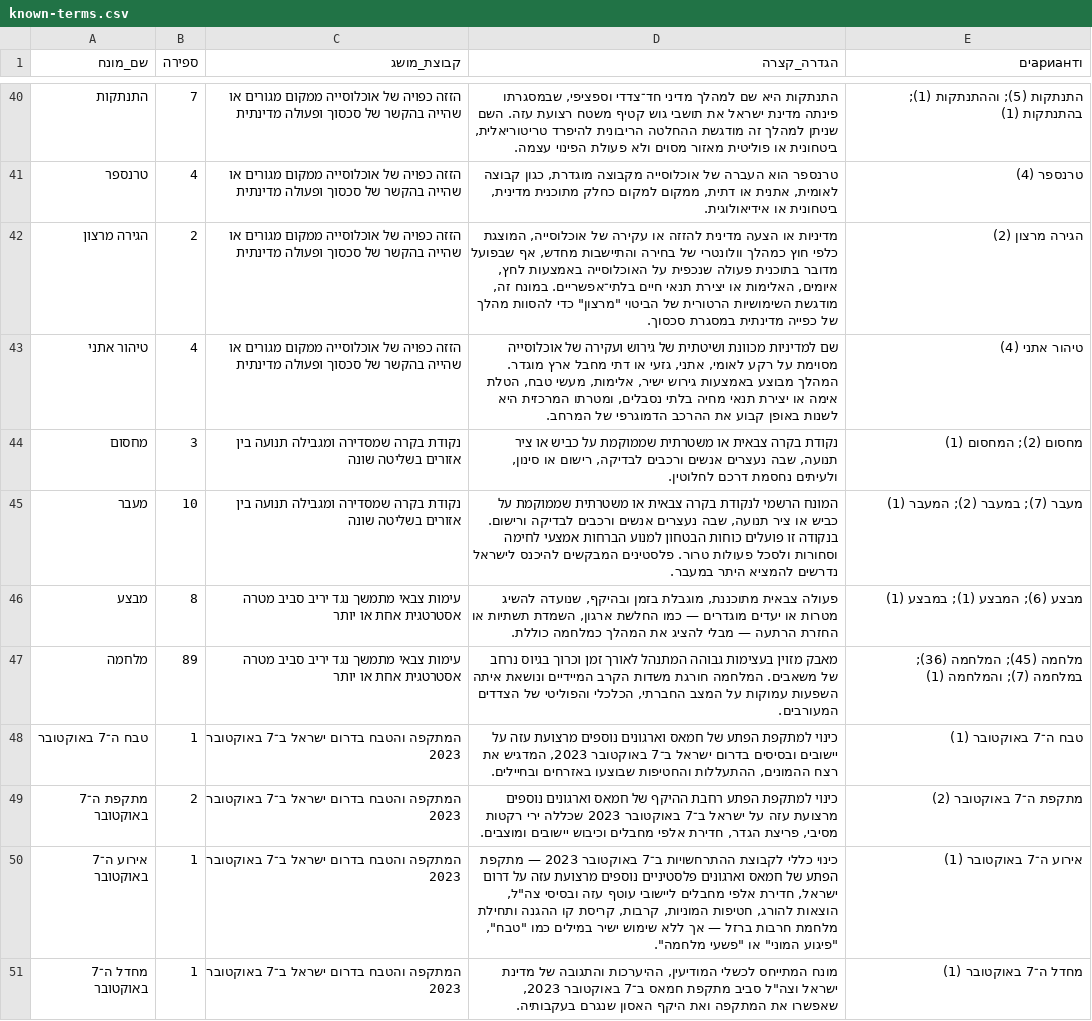
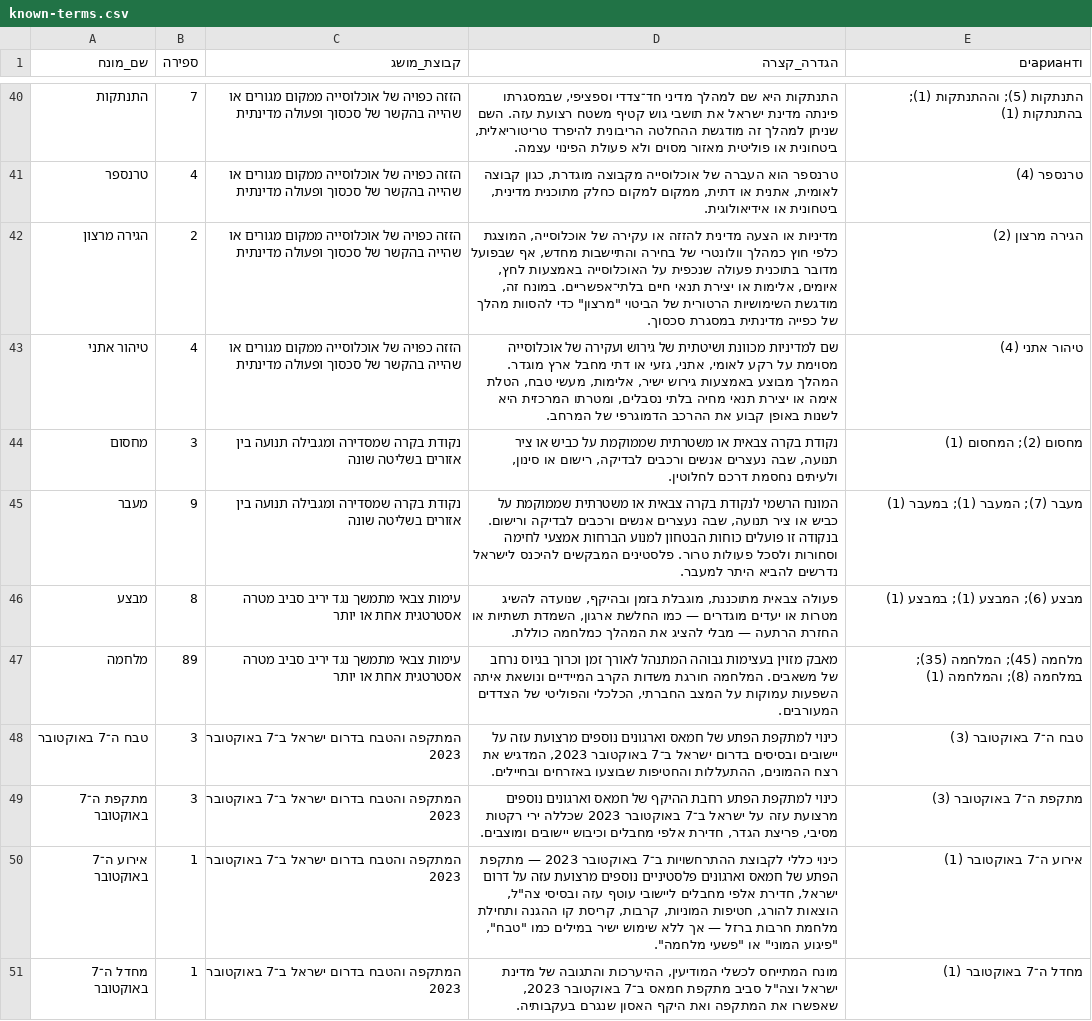
Before and after one commit to whosthemiller/Pagmar, a CSV file: data/known-terms.csv, drawn as a sheet; only a part is shown, gaps mark what is left out; the diff covers the shown part only.

```diff
--- a/data/known-terms.csv
+++ b/data/known-terms.csv
@@ -41,10 +41,10 @@
 טרנספר,4,הזזה כפויה של אוכלוסייה ממקום מגורים או שהייה בהקשר של סכסוך ופעולה מדינתית,"טרנספר הוא העברה של אוכלוסייה מקבוצה מוגדרת, כגון קבוצה לאומית, אתנית או דתית, ממקום למקום כחלק מתוכנית מדינית, ביטחונית או אידיאולוגית.",טרנספר (4)
-הגירה מרצון,2,הזזה כפויה של אוכלוסייה ממקום מגורים או שהייה בהקשר של סכסוך ופעולה מדינתית,"מדיניות או הצעה מדינית להזזה או עקירה של אוכלוסייה, המוצגת כלפי חוץ כמהלך וולונטרי של בחירה והתיישבות מחדש, אף שבפועל מדובר בתוכנית פעולה שנכפית על האוכלוסייה באמצעות לחץ, איומים, האלימות או יצירת תנאי חיים בלתי־אפשריים. במונח זה, מודגשת השימושיות הרטורית של הביטוי ""מרצון"" כדי להסוות מהלך של כפייה מדינתית במסגרת סכסוך.",הגירה מרצון (2)
+הגירה מרצון,2,הזזה כפויה של אוכלוסייה ממקום מגורים או שהייה בהקשר של סכסוך ופעולה מדינתית,"מדיניות או הצעה מדינית להזזה או עקירה של אוכלוסייה, המוצגת כלפי חוץ כמהלך וולונטרי של בחירה והתיישבות מחדש, אף שבפועל מדובר בתוכנית פעולה שנכפית על האוכלוסייה באמצעות לחץ, איומים, אלימות או יצירת תנאי חיים בלתי־אפשריים. במונח זה, מודגשת השימושיות הרטורית של הביטוי ""מרצון"" כדי להסוות מהלך של כפייה מדינתית במסגרת סכסוך.",הגירה מרצון (2)
 טיהור אתני,4,הזזה כפויה של אוכלוסייה ממקום מגורים או שהייה בהקשר של סכסוך ופעולה מדינתית,"שם למדיניות מכוונת ושיטתית של גירוש ועקירה של אוכלוסייה מסוימת על רקע לאומי, אתני, גזעי או דתי מחבל ארץ מוגדר. המהלך מבוצע באמצעות גירוש ישיר, אלימות, מעשי טבח, הטלת אימה או יצירת תנאי מחיה בלתי נסבלים, ומטרתו המרכזית היא לשנות באופן קבוע את ההרכב הדמוגרפי של המרחב.",טיהור אתני (4)
 מחסום,3,נקודת בקרה שמסדירה ומגבילה תנועה בין אזורים בשליטה שונה,"נקודת בקרה צבאית או משטרתית שממוקמת על כביש או ציר תנועה, שבה נעצרים אנשים ורכבים לבדיקה, רישום או סינון, ולעיתים נחסמת דרכם לחלוטין.",מחסום (2); המחסום (1)
-מעבר,10,נקודת בקרה שמסדירה ומגבילה תנועה בין אזורים בשליטה שונה,"המונח הרשמי לנקודת בקרה צבאית או משטרתית שממוקמת על כביש או ציר תנועה, שבה נעצרים אנשים ורכבים לבדיקה ורישום. בנקודה זו פועלים כוחות הבטחון למנוע הברחות אמצעי לחימה וסחורות ולסכל פעולות טרור. פלסטינים המבקשים להיכנס לישראל נדרשים להמציא היתר במעבר.",מעבר (7); במעבר (2); המעבר (1)
+מעבר,9,נקודת בקרה שמסדירה ומגבילה תנועה בין אזורים בשליטה שונה,"המונח הרשמי לנקודת בקרה צבאית או משטרתית שממוקמת על כביש או ציר תנועה, שבה נעצרים אנשים ורכבים לבדיקה ורישום. בנקודה זו פועלים כוחות הבטחון למנוע הברחות אמצעי לחימה וסחורות ולסכל פעולות טרור. פלסטינים המבקשים להיכנס לישראל נדרשים להביא היתר למעבר.",מעבר (7); המעבר (1); במעבר (1)
 מבצע,8,עימות צבאי מתמשך נגד יריב סביב מטרה אסטרטגית אחת או יותר,"פעולה צבאית מתוכננת, מוגבלת בזמן ובהיקף, שנועדה להשיג מטרות או יעדים מוגדרים — כמו החלשת ארגון, השמדת תשתיות או החזרת הרתעה — מבלי להציג את המהלך כמלחמה כוללת.",מבצע (6); המבצע (1); במבצע (1)
-מלחמה,89,עימות צבאי מתמשך נגד יריב סביב מטרה אסטרטגית אחת או יותר,"מאבק מזוין בעצימות גבוהה המתנהל לאורך זמן וכרוך בגיוס נרחב של משאבים. המלחמה חורגת משדות הקרב המיידיים ונושאת איתה השפעות עמוקות על המצב החברתי, הכלכלי והפוליטי של הצדדים המעורבים.",מלחמה (45); המלחמה (36); במלחמה (7); והמלחמה (1)
-טבח ה־7 באוקטובר,1,המתקפה והטבח בדרום ישראל ב־7 באוקטובר 2023,"כינוי למתקפת הפתע של חמאס וארגונים נוספים מרצועת עזה על יישובים ובסיסים בדרום ישראל ב־7 באוקטובר 2023, המדגיש את רצח ההמונים, ההתעללות והחטיפות שבוצעו באזרחים ובחיילים.",טבח ה־7 באוקטובר (1)
-מתקפת ה־7 באוקטובר,2,המתקפה והטבח בדרום ישראל ב־7 באוקטובר 2023,"כינוי למתקפת הפתע רחבת ההיקף של חמאס וארגונים נוספים מרצועת עזה על ישראל ב־7 באוקטובר 2023 שכללה ירי רקטות מסיבי, פריצת הגדר, חדירת אלפי מחבלים וכיבוש יישובים ומוצבים.",מתקפת ה־7 באוקטובר (2)
+מלחמה,89,עימות צבאי מתמשך נגד יריב סביב מטרה אסטרטגית אחת או יותר,"מאבק מזוין בעצימות גבוהה המתנהל לאורך זמן וכרוך בגיוס נרחב של משאבים. המלחמה חורגת משדות הקרב המיידיים ונושאת איתה השפעות עמוקות על המצב החברתי, הכלכלי והפוליטי של הצדדים המעורבים.",מלחמה (45); המלחמה (35); במלחמה (8); והמלחמה (1)
+טבח ה־7 באוקטובר,3,המתקפה והטבח בדרום ישראל ב־7 באוקטובר 2023,"כינוי למתקפת הפתע של חמאס וארגונים נוספים מרצועת עזה על יישובים ובסיסים בדרום ישראל ב־7 באוקטובר 2023, המדגיש את רצח ההמונים, ההתעללות והחטיפות שבוצעו באזרחים ובחיילים.",טבח ה־7 באוקטובר (3)
+מתקפת ה־7 באוקטובר,3,המתקפה והטבח בדרום ישראל ב־7 באוקטובר 2023,"כינוי למתקפת הפתע רחבת ההיקף של חמאס וארגונים נוספים מרצועת עזה על ישראל ב־7 באוקטובר 2023 שכללה ירי רקטות מסיבי, פריצת הגדר, חדירת אלפי מחבלים וכיבוש יישובים ומוצבים.",מתקפת ה־7 באוקטובר (3)
 אירוע ה־7 באוקטובר,1,המתקפה והטבח בדרום ישראל ב־7 באוקטובר 2023,"כינוי כללי לקבוצת ההתרחשויות ב־7 באוקטובר 2023 — מתקפת הפתע של חמאס וארגונים פלסטיניים נוספים מרצועת עזה על דרום ישראל, חדירת אלפי מחבלים ליישובי עוטף עזה ובסיסי צה""ל, הוצאות להורג, חטיפות המוניות, קרבות, קריסת קו ההגנה ותחילת מלחמת חרבות ברזל — אך ללא שימוש ישיר במילים כמו ""טבח"", ""פיגוע המוני"" או ""פשעי מלחמה"".",אירוע ה־7 באוקטובר (1)
```
Also changed, not shown: 32 edited cells elsewhere in this file, data/keyword-frequency.csv, 1 other file.
